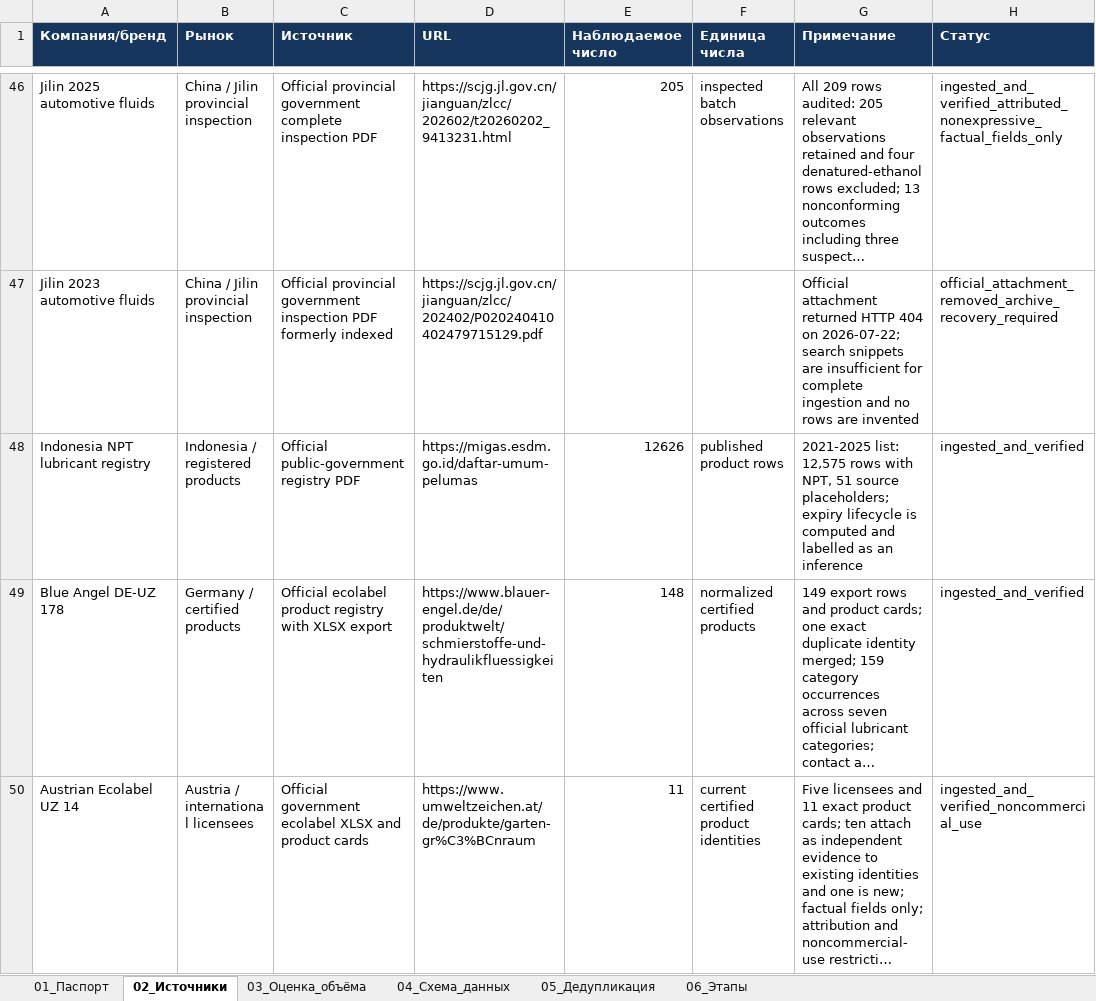
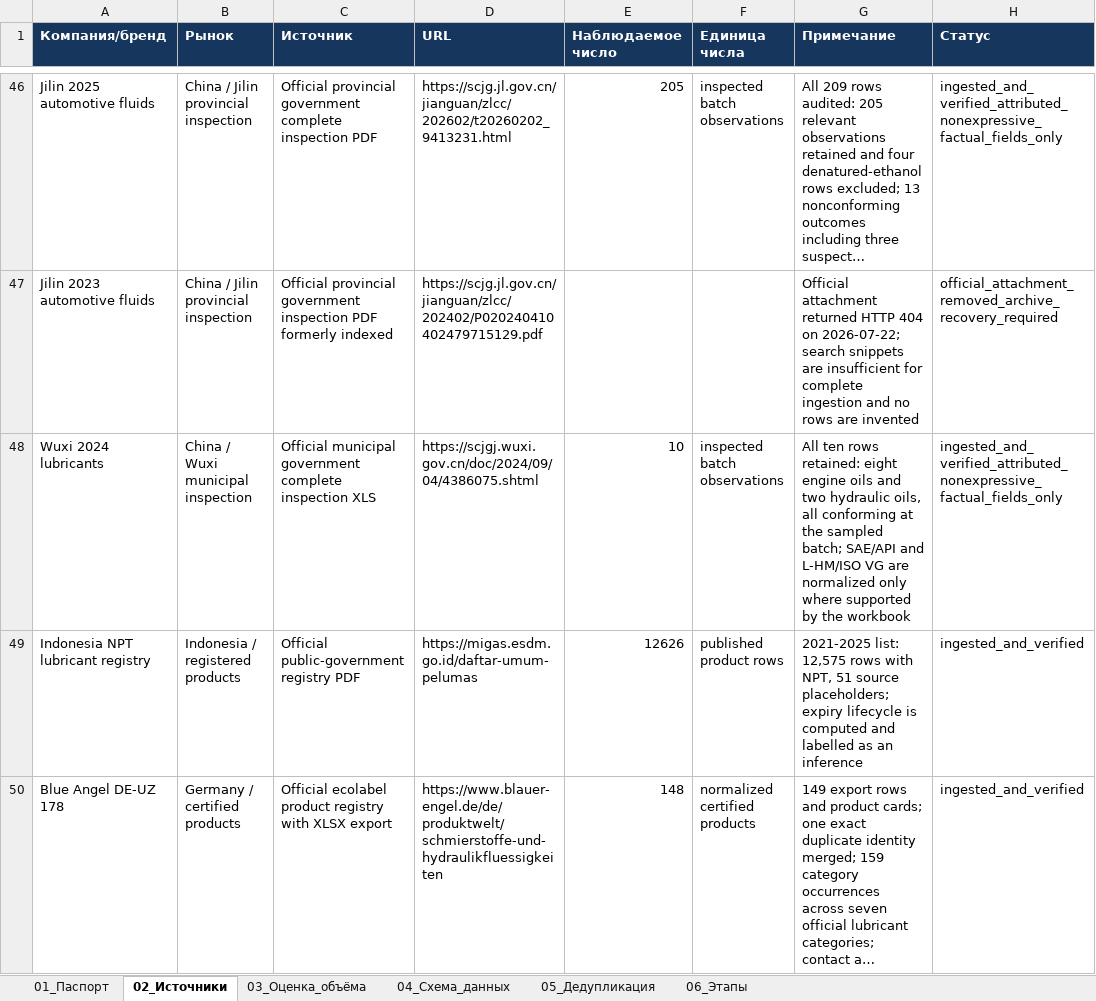
Before and after one commit to temuradhamson/mfclassifier, an Excel workbook: deliverables/Global_lubricants_catalog_registry.xlsx, sheet 02_Источники, drawn as a sheet; only a part is shown, gaps mark what is left out; the shorter side is filled out with more unchanged rows; long unchanged cells end in …; values as stored, in another font and other column widths than the file's, no borders; the diff names each change by its address in the sheet, - before the commit and + after, or states it on an @@ line.

Commit message:
Add verified Wuxi 2024 lubricant inspections

```diff
--- a/deliverables/Global_lubricants_catalog_registry.xlsx (sheet 02_Источники)
+++ b/deliverables/Global_lubricants_catalog_registry.xlsx (sheet 02_Источники)
+row 48: Wuxi 2024 lubricants | China / Wuxi municipal inspection | Official municipal government complete inspection XLS | https://scjgj.wuxi.gov.cn/doc/2024/09/04/4386075.shtml | 10 | inspected batch observations | All ten rows retained: eight engine oils and two hydraulic oils, all conforming at the sampled batch; SAE/API and L-HM/ISO VG are normalized only where supported by the workbook | ingested_and_verified_attributed_nonexpressive_factual_fields_only
```
Also changed, not shown: 16 other files.
